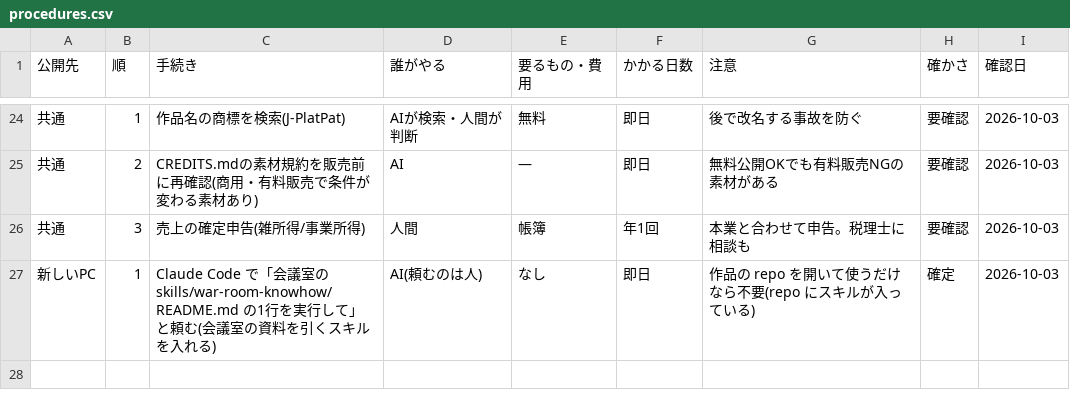
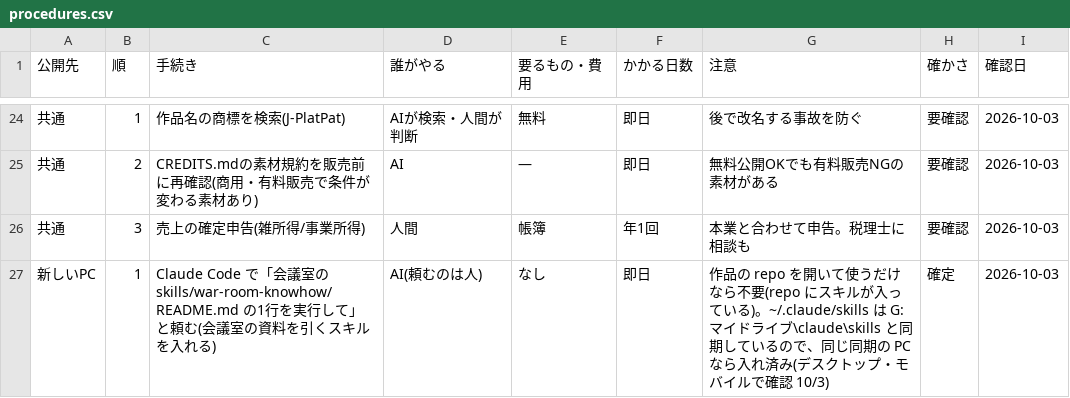
Before and after one commit to mukkii-game/Perfect_Dev_Environment, a CSV file: knowledge/tables/procedures.csv, drawn as a sheet; only a part is shown, gaps mark what is left out; the diff names each change by its address in the sheet, - before the commit and + after, or states it on an @@ line.

```diff
--- a/knowledge/tables/procedures.csv
+++ b/knowledge/tables/procedures.csv
-G27 (注意): …ている)
+G27 (注意): …ている)。~/.claude/skills は G: マイドライブ\claude\skills と同期しているので、同じ同期の PC なら入れ済み(デスクトップ・モバイルで確認 10/3)
```
